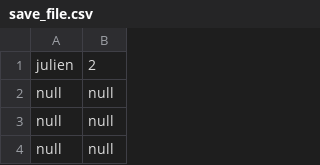
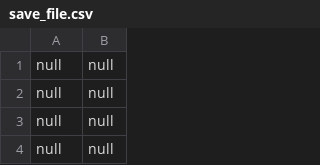
Before and after one commit to Pandab1/WhatIsThatMelody, a CSV file: ressources/save_file.csv, drawn as a sheet; only a part is shown; removed rows and columns are numbered as before the commit, all else as after; the diff names each change by its address in the sheet, - before the commit and + after, or states it on an @@ line.

```diff
--- a/ressources/save_file.csv
+++ b/ressources/save_file.csv
-row 1: julien | 2
+row 1: null | null
```
Also changed, not shown: 1 other file.
